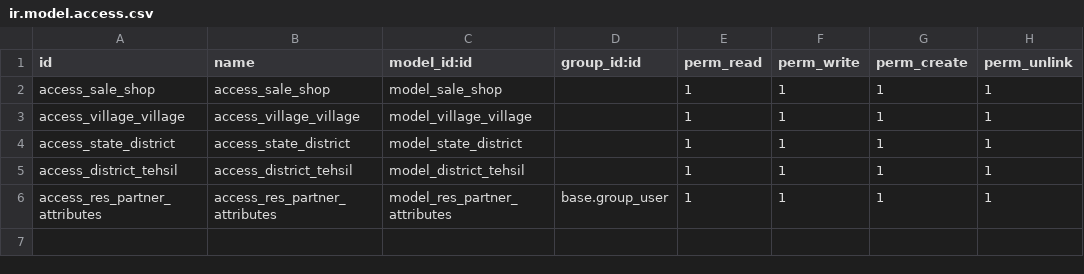
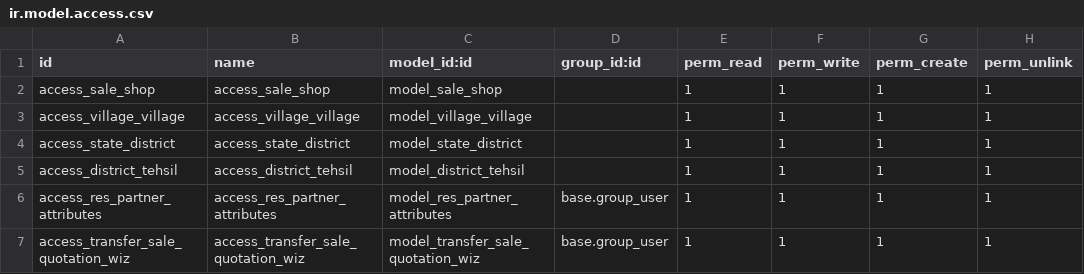
Before and after one commit to IPLit/odoo-modules-rtl, a CSV file: bahmni_sale/security/ir.model.access.csv, drawn as a sheet; the diff names each change by its address in the sheet, - before the commit and + after, or states it on an @@ line.

```diff
--- a/bahmni_sale/security/ir.model.access.csv
+++ b/bahmni_sale/security/ir.model.access.csv
+row 7: access_transfer_sale_quotation_wiz | access_transfer_sale_quotation_wiz | model_transfer_sale_quotation_wiz | base.group_user | 1 | 1 | 1 | 1
```
Also changed, not shown: 8 other files.
